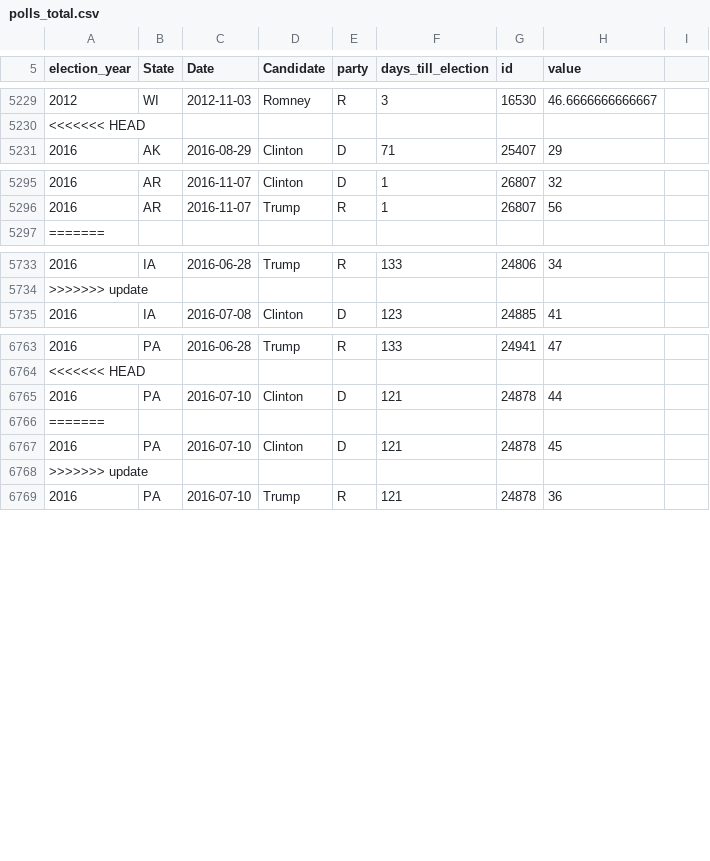
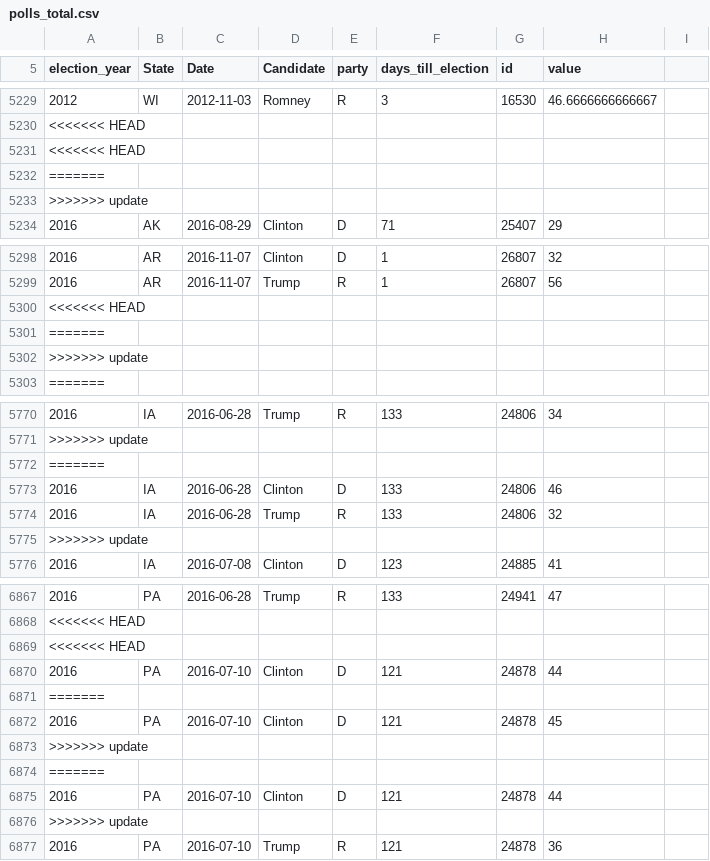
Before and after one commit to elliottevans/election-forecasts, a CSV file: polls/polls_total.csv, drawn as a sheet; only a part is shown, gaps mark what is left out; the diff covers the shown part only.

```diff
--- a/polls/polls_total.csv
+++ b/polls/polls_total.csv
@@ -5230,2 +5230,5 @@
 <<<<<<< HEAD
+<<<<<<< HEAD
+=======
+>>>>>>> update
 "2016","AK",2016-08-29,"Clinton","D",71,25407,29
@@ -5296,2 +5299,5 @@
 "2016","AR",2016-11-07,"Trump","R",1,26807,56
+<<<<<<< HEAD
+=======
+>>>>>>> update
 =======
@@ -5734,2 +5771,6 @@
 >>>>>>> update
+=======
+"2016","IA",2016-06-28,"Clinton","D",133,24806,46
+"2016","IA",2016-06-28,"Trump","R",133,24806,32
+>>>>>>> update
 "2016","IA",2016-07-08,"Clinton","D",123,24885,41
@@ -6764,2 +6868,3 @@
 <<<<<<< HEAD
+<<<<<<< HEAD
 "2016","PA",2016-07-10,"Clinton","D",121,24878,44
@@ -6768,2 +6873,5 @@
 >>>>>>> update
+=======
+"2016","PA",2016-07-10,"Clinton","D",121,24878,44
+>>>>>>> update
 "2016","PA",2016-07-10,"Trump","R",121,24878,36
```
Also changed, not shown: 118 added rows elsewhere in this file, forecasts/national_forecasts - Copy.csv, forecasts/national_forecasts.csv, 11 other files.
